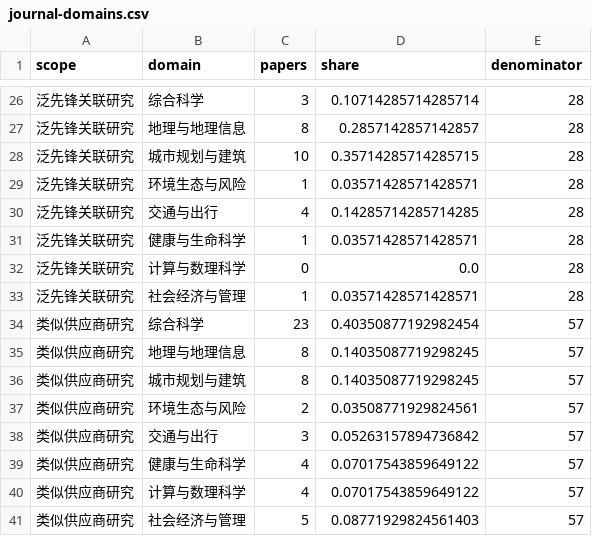
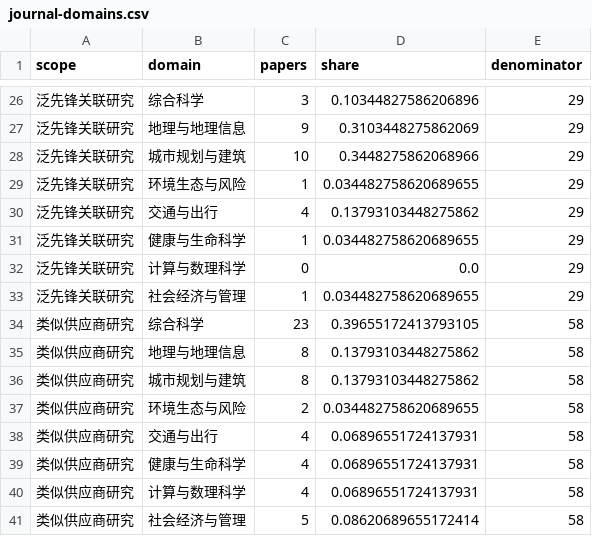
Before and after one commit to YeCao02/Mobile-phone-location-reasearch, a CSV file: data/journal-domains.csv, drawn as a sheet; only a part is shown, gaps mark what is left out; the diff covers the shown part only.

```diff
--- a/data/journal-domains.csv
+++ b/data/journal-domains.csv
@@ -26,16 +26,16 @@
-泛先锋关联研究,综合科学,3,0.10714285714285714,28
-泛先锋关联研究,地理与地理信息,8,0.2857142857142857,28
-泛先锋关联研究,城市规划与建筑,10,0.35714285714285715,28
-泛先锋关联研究,环境生态与风险,1,0.03571428571428571,28
-泛先锋关联研究,交通与出行,4,0.14285714285714285,28
-泛先锋关联研究,健康与生命科学,1,0.03571428571428571,28
-泛先锋关联研究,计算与数理科学,0,0.0,28
-泛先锋关联研究,社会经济与管理,1,0.03571428571428571,28
-类似供应商研究,综合科学,23,0.40350877192982454,57
-类似供应商研究,地理与地理信息,8,0.14035087719298245,57
-类似供应商研究,城市规划与建筑,8,0.14035087719298245,57
-类似供应商研究,环境生态与风险,2,0.03508771929824561,57
-类似供应商研究,交通与出行,3,0.05263157894736842,57
-类似供应商研究,健康与生命科学,4,0.07017543859649122,57
-类似供应商研究,计算与数理科学,4,0.07017543859649122,57
-类似供应商研究,社会经济与管理,5,0.08771929824561403,57
+泛先锋关联研究,综合科学,3,0.10344827586206896,29
+泛先锋关联研究,地理与地理信息,9,0.3103448275862069,29
+泛先锋关联研究,城市规划与建筑,10,0.3448275862068966,29
+泛先锋关联研究,环境生态与风险,1,0.034482758620689655,29
+泛先锋关联研究,交通与出行,4,0.13793103448275862,29
+泛先锋关联研究,健康与生命科学,1,0.034482758620689655,29
+泛先锋关联研究,计算与数理科学,0,0.0,29
+泛先锋关联研究,社会经济与管理,1,0.034482758620689655,29
+类似供应商研究,综合科学,23,0.39655172413793105,58
+类似供应商研究,地理与地理信息,8,0.13793103448275862,58
+类似供应商研究,城市规划与建筑,8,0.13793103448275862,58
+类似供应商研究,环境生态与风险,2,0.034482758620689655,58
+类似供应商研究,交通与出行,4,0.06896551724137931,58
+类似供应商研究,健康与生命科学,4,0.06896551724137931,58
+类似供应商研究,计算与数理科学,4,0.06896551724137931,58
+类似供应商研究,社会经济与管理,5,0.08620689655172414,58
```
Also changed, not shown: 53 edited cells elsewhere in this file, data/annual-publications.csv, data/literature_catalog.csv, 20 other files.
